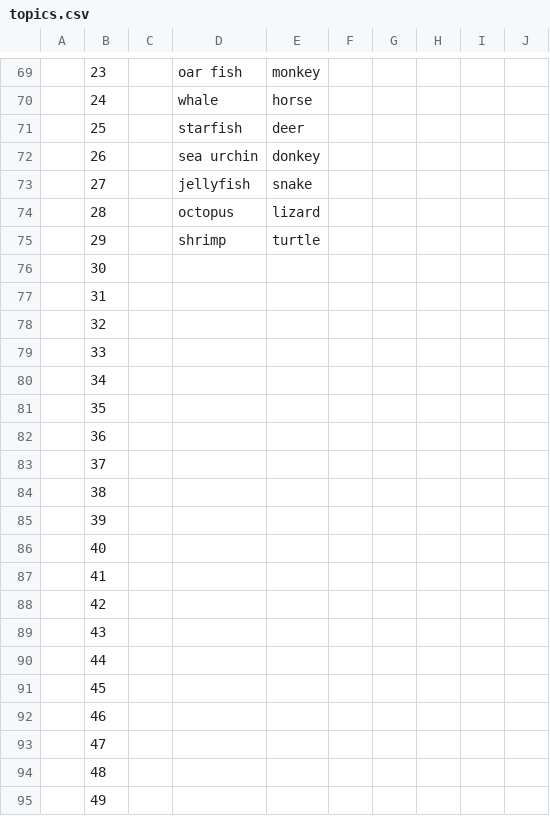
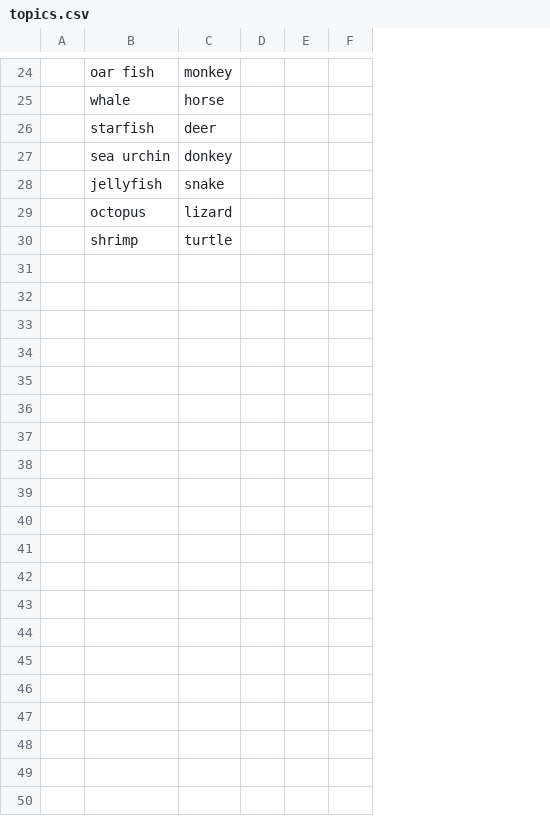
Before and after one commit to abilxpez/drawing, a CSV file: topics.csv, drawn as a sheet; only a part is shown, gaps mark what is left out; removed rows and columns are numbered as before the commit, all else as after; the diff covers the shown part only; the diff names each change by its address in the sheet, - before the commit and + after, or states it on an @@ line.

```diff
--- a/topics.csv
+++ b/topics.csv
-column B, rows 69-75: 23 | 24 | 25 | 26 | 27 | 28 | 29
-column C, empty
-column H, empty
-column I, empty
-column J, empty
+column F, empty
-row 76:  | 30
-row 77:  | 31
-row 78:  | 32
-row 79:  | 33
-row 80:  | 34
-row 81:  | 35
-row 82:  | 36
-row 83:  | 37
-row 84:  | 38
-row 85:  | 39
-row 86:  | 40
-row 87:  | 41
-row 88:  | 42
-row 89:  | 43
-row 90:  | 44
-row 91:  | 45
-row 92:  | 46
-row 93:  | 47
-row 94:  | 48
-row 95:  | 49
```
Also changed, not shown: 95 removed rows and 22 edited cells elsewhere in this file, 6 other files.
